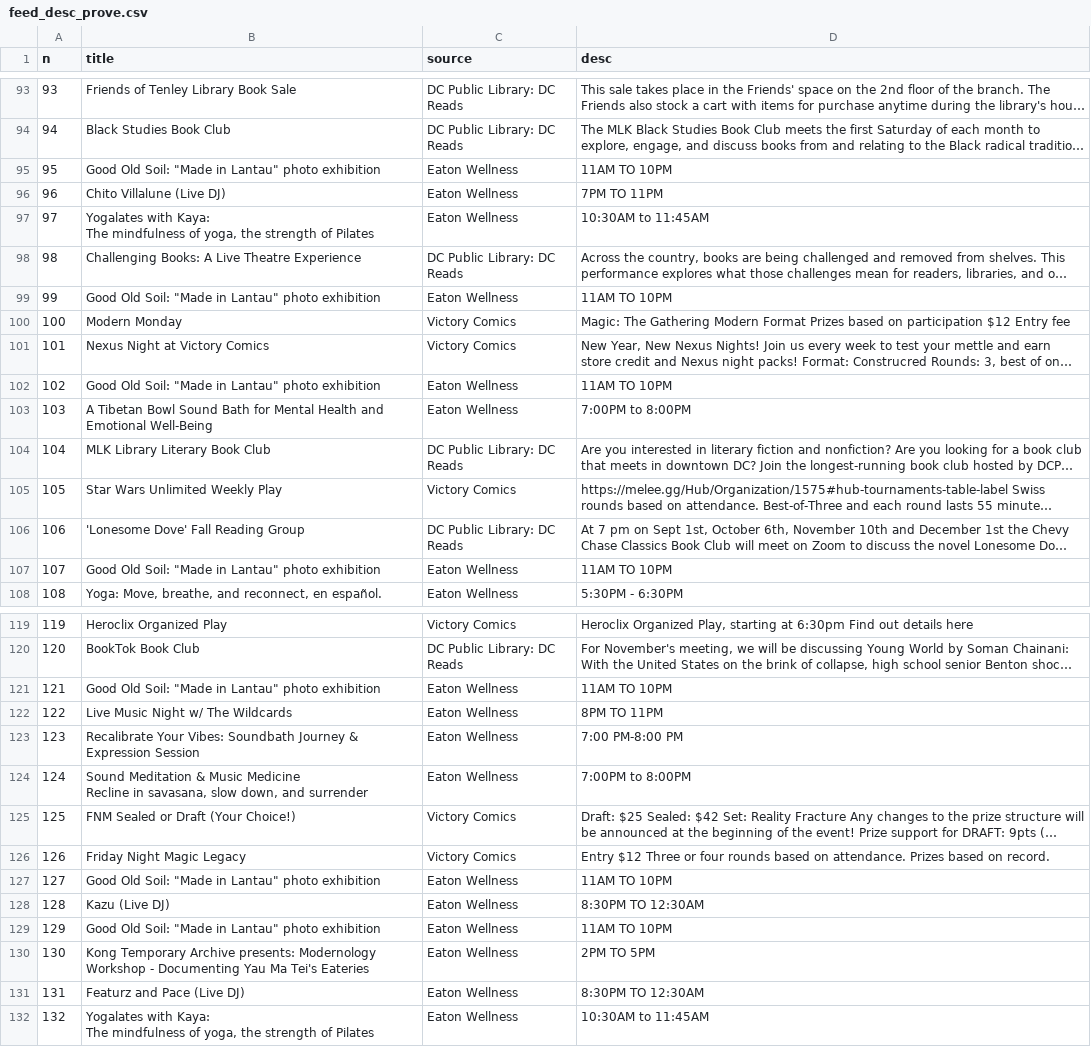
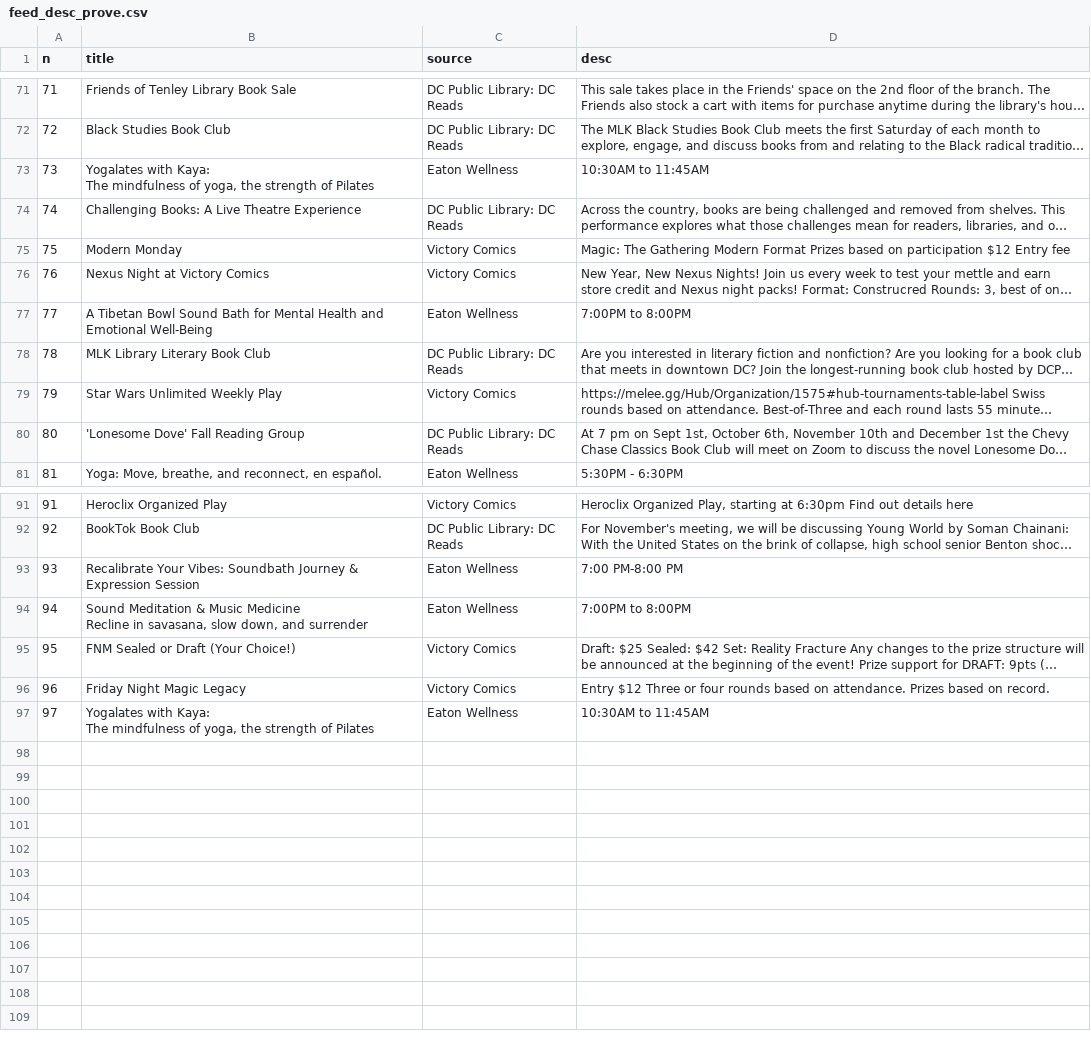
Before and after one commit to emanstof-png/event-feed, a CSV file: feed_desc_prove.csv, drawn as a sheet; only a part is shown, gaps mark what is left out; long unchanged cells end in …; the diff covers the shown part only; the diff names each change by its address in the sheet, - before the commit and + after, or states it on an @@ line.

```diff
--- a/feed_desc_prove.csv
+++ b/feed_desc_prove.csv
@@ column A (n) renumbered from row 7 down @@
-row 95: 95 | Good Old Soil: "Made in Lantau" photo exhibition | Eaton Wellness | 11AM TO 10PM
-row 96: 96 | Chito Villalune (Live DJ) | Eaton Wellness | 7PM TO 11PM
-row 99: 99 | Good Old Soil: "Made in Lantau" photo exhibition | Eaton Wellness | 11AM TO 10PM
-row 102: 102 | Good Old Soil: "Made in Lantau" photo exhibition | Eaton Wellness | 11AM TO 10PM
-row 107: 107 | Good Old Soil: "Made in Lantau" photo exhibition | Eaton Wellness | 11AM TO 10PM
-row 121: 121 | Good Old Soil: "Made in Lantau" photo exhibition | Eaton Wellness | 11AM TO 10PM
-row 122: 122 | Live Music Night w/ The Wildcards | Eaton Wellness | 8PM TO 11PM
-row 127: 127 | Good Old Soil: "Made in Lantau" photo exhibition | Eaton Wellness | 11AM TO 10PM
-row 128: 128 | Kazu (Live DJ) | Eaton Wellness | 8:30PM TO 12:30AM
-row 129: 129 | Good Old Soil: "Made in Lantau" photo exhibition | Eaton Wellness | 11AM TO 10PM
-row 130: 130 | Kong Temporary Archive presents: Modernology Workshop - Documenting Yau Ma Tei's Eateries | Eaton Wellness | 2PM TO 5PM
-row 131: 131 | Featurz and Pace (Live DJ) | Eaton Wellness | 8:30PM TO 12:30AM
```
Also changed, not shown: 23 removed rows elsewhere in this file, run_log_prove.csv, 1 other file.
